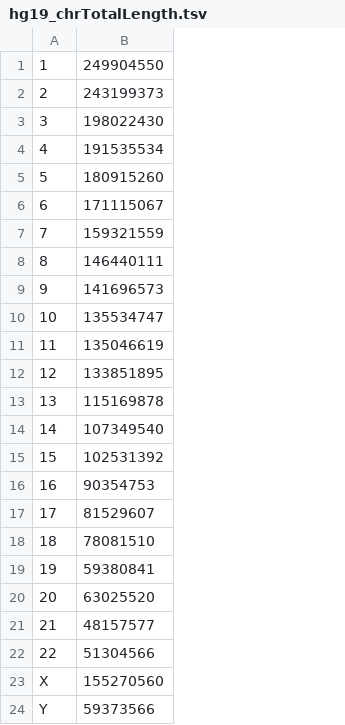
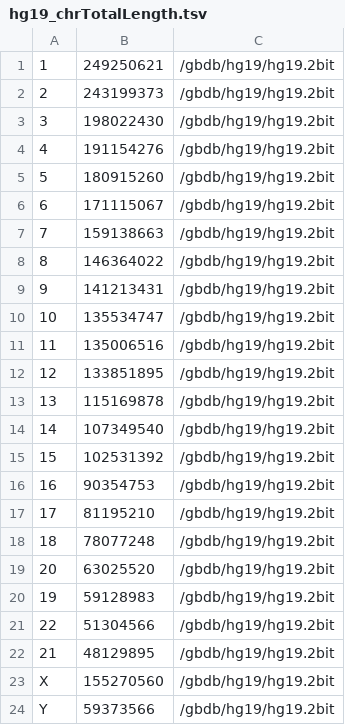
Before and after one commit to Pitithat-pu/cfdnakit, a TSV file: inst/extdata/hg19_chrTotalLength.tsv, drawn as a sheet; removed rows and columns are numbered as before the commit, all else as after; the diff names each change by its address in the sheet, - before the commit and + after, or states it on an @@ line.

Commit message:
recreate the file

```diff
--- a/inst/extdata/hg19_chrTotalLength.tsv
+++ b/inst/extdata/hg19_chrTotalLength.tsv
+column C, rows 1-19: all /gbdb/hg19/hg19.2bit; row 21: /gbdb/hg19/hg19.2bit; rows 23-24: /gbdb/hg19/hg19.2bit | /gbdb/hg19/hg19.2bit
-B1: 249904550
+B1: 249250621
-B4: 191535534
+B4: 191154276
-B7: 159321559
+B7: 159138663
-B8: 146440111
+B8: 146364022
-B9: 141696573
+B9: 141213431
-B11: 135046619
+B11: 135006516
-B17: 81529607
+B17: 81195210
-B18: 78081510
+B18: 78077248
-row 19: 19 | 59380841
-row 21: 21 | 48157577
+row 20: 19 | 59128983 | /gbdb/hg19/hg19.2bit
+row 22: 21 | 48129895 | /gbdb/hg19/hg19.2bit
```
